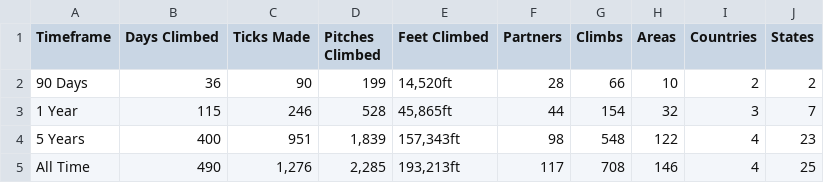
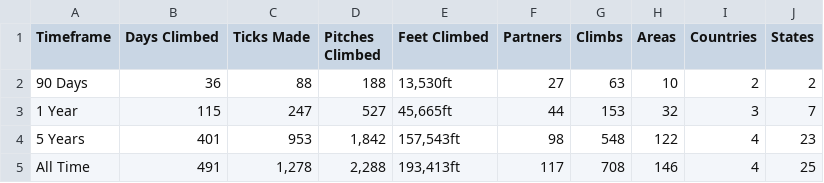
Before and after one commit to achiquit/websitejazzhands, a CSV file: climbing/data/all-time-stats.csv, drawn as a sheet.

```diff
--- a/climbing/data/all-time-stats.csv
+++ b/climbing/data/all-time-stats.csv
@@ -1,5 +1,5 @@
 Timeframe,"Days Climbed","Ticks Made","Pitches Climbed","Feet Climbed",Partners,Climbs,Areas,Countries,States
-"90 Days",36,90,199,"14,520ft",28,66,10,2,2
-"1 Year",115,246,528,"45,865ft",44,154,32,3,7
-"5 Years",400,951,"1,839","157,343ft",98,548,122,4,23
-"All Time",490,"1,276","2,285","193,213ft",117,708,146,4,25
+"90 Days",36,88,188,"13,530ft",27,63,10,2,2
+"1 Year",115,247,527,"45,665ft",44,153,32,3,7
+"5 Years",401,953,"1,842","157,543ft",98,548,122,4,23
+"All Time",491,"1,278","2,288","193,413ft",117,708,146,4,25
```
Also changed, not shown: climbing/data/all-ticks.csv, climbing/data/partner-leaderboard.csv, 9 other files.
